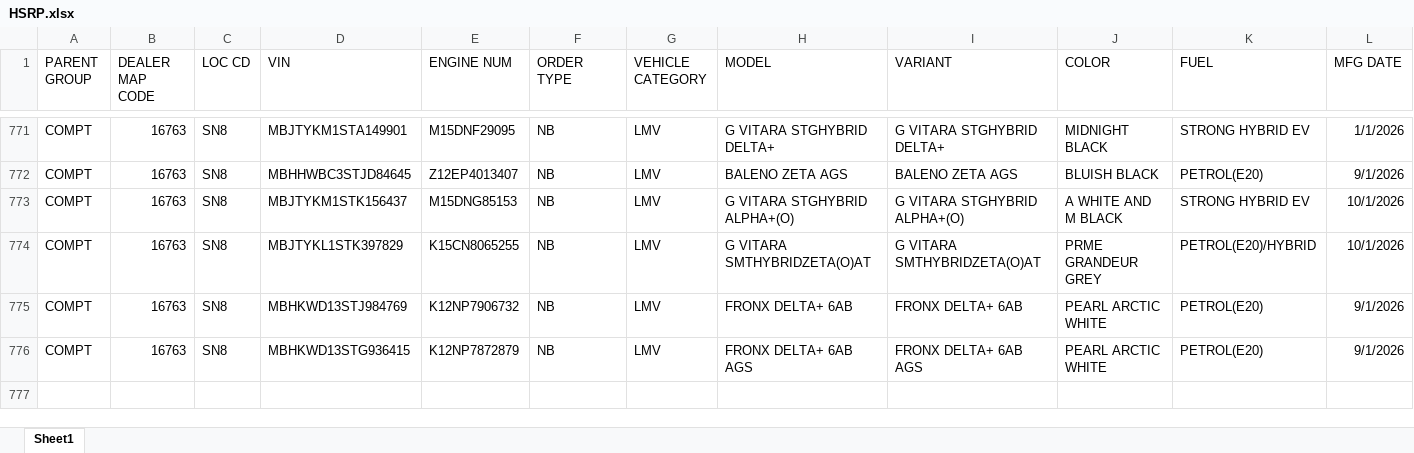
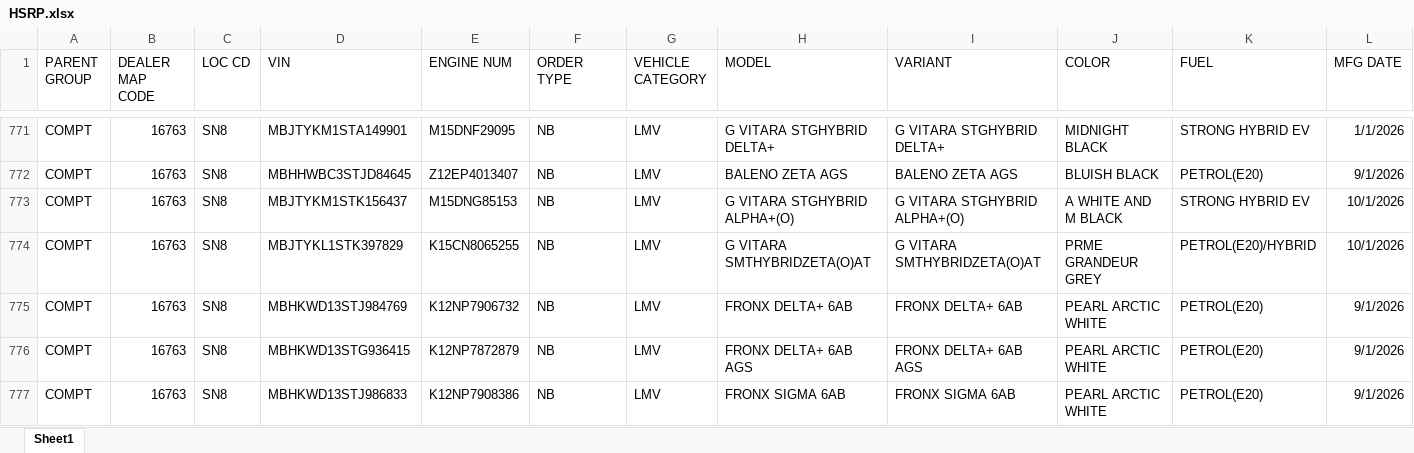
Before and after one commit to adilahmadsofi-ck/Documents, an Excel workbook: HSRP.xlsx, sheet Sheet1, drawn as a sheet; only a part is shown, gaps mark what is left out; values as stored, in another font and other column widths than the file's, no borders; conditional formats and table styles not drawn; rows hold the shown columns only; the diff names each change by its address in the sheet, - before the commit and + after, or states it on an @@ line.

```diff
--- a/HSRP.xlsx (sheet Sheet1)
+++ b/HSRP.xlsx (sheet Sheet1)
+row 777: COMPT | 16763 | SN8 | MBHKWD13STJ986833 | K12NP7908386 | NB | LMV | FRONX SIGMA 6AB | FRONX SIGMA 6AB | PEARL ARCTIC WHITE | PETROL(E20) | 9/1/2026
```
Also changed, not shown: DealerRegistrations.xlsx, RTO AMOUNT CALCULATOR.xlsx, 2 other files.
